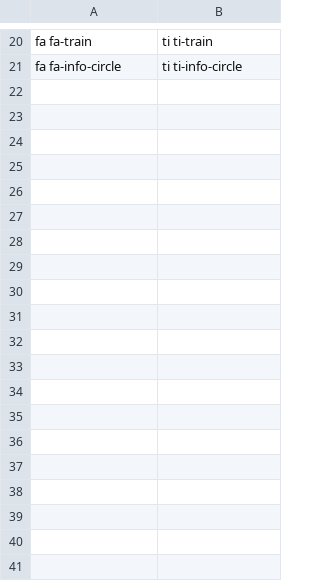
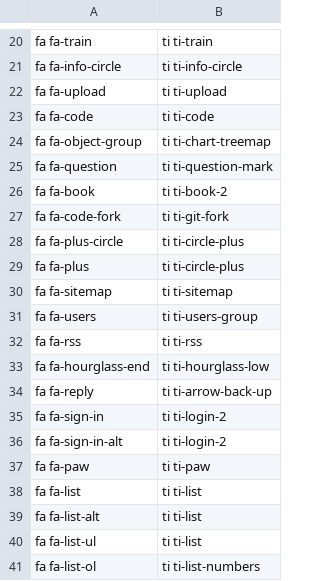
Before and after one commit to axonivy/icon-replacement-tabler, a CSV file: mapping_fa.csv, drawn as a sheet; only a part is shown, gaps mark what is left out; the diff covers the shown part only.

```diff
--- a/mapping_fa.csv
+++ b/mapping_fa.csv
@@ -21 +21,21 @@ fa fa-train,ti ti-train
 fa fa-info-circle,ti ti-info-circle
+fa fa-upload, ti ti-upload
+fa fa-code, ti ti-code
+fa fa-object-group, ti ti-chart-treemap
+fa fa-question, ti ti-question-mark
+fa fa-book, ti ti-book-2
+fa fa-code-fork, ti ti-git-fork
+fa fa-plus-circle, ti ti-circle-plus
+fa fa-plus, ti ti-circle-plus
+fa fa-sitemap, ti ti-sitemap
+fa fa-users, ti ti-users-group
+fa fa-rss, ti ti-rss
+fa fa-hourglass-end, ti ti-hourglass-low
+fa fa-reply, ti ti-arrow-back-up
+fa fa-sign-in, ti ti-login-2
+fa fa-sign-in-alt, ti ti-login-2
+fa fa-paw, ti ti-paw
+fa fa-list, ti ti-list
+fa fa-list-alt, ti ti-list
+fa fa-list-ul, ti ti-list
+fa fa-list-ol, ti ti-list-numbers
```
Also changed, not shown: 67 added rows elsewhere in this file, 1 other file.
